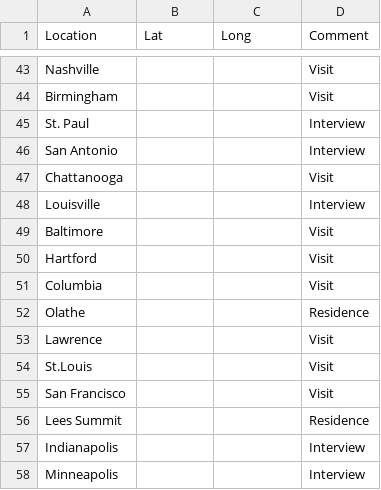
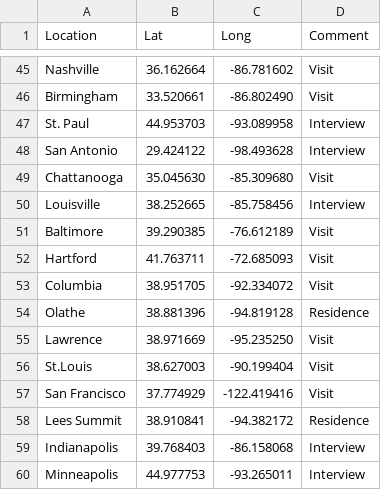
Before and after one commit to johnsug/maps, a CSV file: data.csv, drawn as a sheet; only a part is shown, gaps mark what is left out; addresses are those after the commit; the diff covers the shown part only; the diff names each change by its address in the sheet, - before the commit and + after, or states it on an @@ line.

```diff
--- a/data.csv
+++ b/data.csv
-B45 (Lat): (empty)
+B45 (Lat): 36.162664
-C45 (Long): (empty)
+C45 (Long): -86.781602
-B46 (Lat): (empty)
+B46 (Lat): 33.520661
-C46 (Long): (empty)
+C46 (Long): -86.802490
-B47 (Lat): (empty)
+B47 (Lat): 44.953703
-C47 (Long): (empty)
+C47 (Long): -93.089958
-B48 (Lat): (empty)
+B48 (Lat): 29.424122
-C48 (Long): (empty)
+C48 (Long): -98.493628
-B49 (Lat): (empty)
+B49 (Lat): 35.045630
-C49 (Long): (empty)
+C49 (Long): -85.309680
-B50 (Lat): (empty)
+B50 (Lat): 38.252665
-C50 (Long): (empty)
+C50 (Long): -85.758456
-B51 (Lat): (empty)
+B51 (Lat): 39.290385
-C51 (Long): (empty)
+C51 (Long): -76.612189
-B52 (Lat): (empty)
+B52 (Lat): 41.763711
-C52 (Long): (empty)
+C52 (Long): -72.685093
-B53 (Lat): (empty)
+B53 (Lat): 38.951705
-C53 (Long): (empty)
+C53 (Long): -92.334072
-B54 (Lat): (empty)
+B54 (Lat): 38.881396
-C54 (Long): (empty)
+C54 (Long): -94.819128
-B55 (Lat): (empty)
+B55 (Lat): 38.971669
-C55 (Long): (empty)
+C55 (Long): -95.235250
-B56 (Lat): (empty)
+B56 (Lat): 38.627003
-C56 (Long): (empty)
+C56 (Long): -90.199404
-B57 (Lat): (empty)
+B57 (Lat): 37.774929
-C57 (Long): (empty)
+C57 (Long): -122.419416
-B58 (Lat): (empty)
+B58 (Lat): 38.910841
-C58 (Long): (empty)
+C58 (Long): -94.382172
-B59 (Lat): (empty)
+B59 (Lat): 39.768403
-C59 (Long): (empty)
+C59 (Long): -86.158068
-B60 (Lat): (empty)
+B60 (Lat): 44.977753
-C60 (Long): (empty)
+C60 (Long): -93.265011
```
Also changed, not shown: 6 added rows and 42 edited cells elsewhere in this file.
